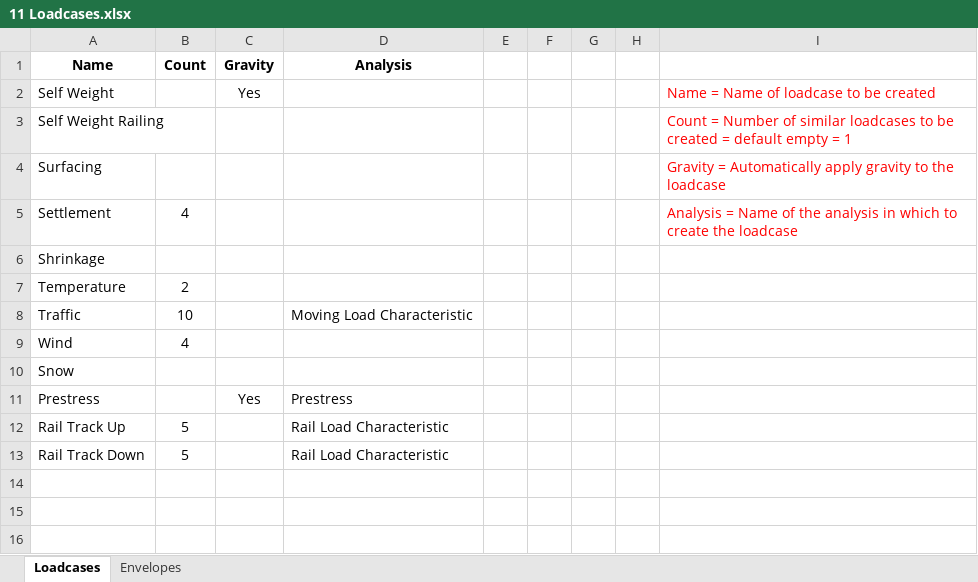
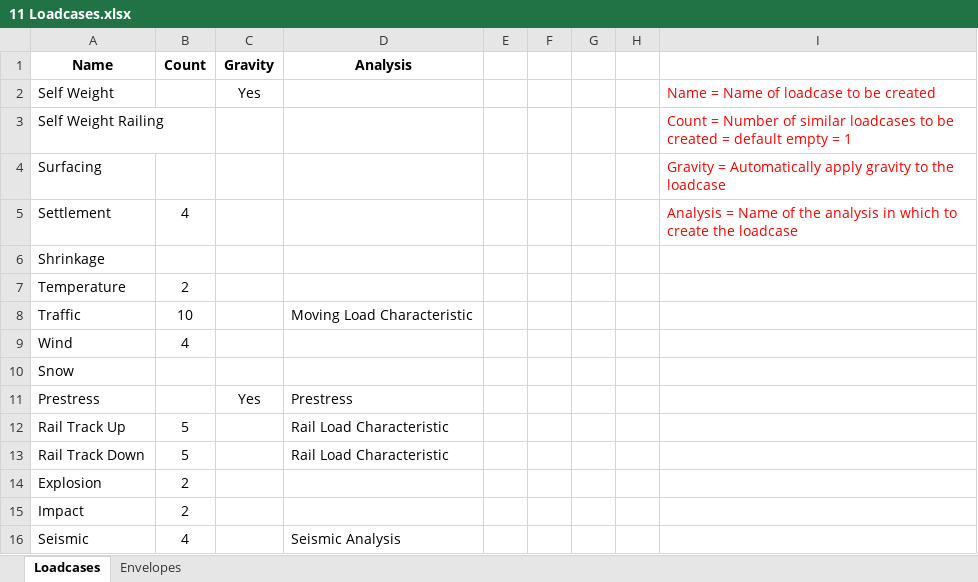
Before and after one commit to CadairIdris/LusasNoteBooks, an Excel workbook: m100_Tools_And_Helpers/11 Loadcases.xlsx, sheet Loadcases, drawn as a sheet; values as stored, in another font and other column widths than the file's, no borders; the diff names each change by its address in the sheet, - before the commit and + after, or states it on an @@ line.

```diff
--- a/m100_Tools_And_Helpers/11 Loadcases.xlsx (sheet Loadcases)
+++ b/m100_Tools_And_Helpers/11 Loadcases.xlsx (sheet Loadcases)
+row 14: Explosion | 2
+row 15: Impact | 2
+row 16: Seismic | 4 |  | Seismic Analysis
```
Also changed, not shown: sheet Envelopes, m100_Tools_And_Helpers/12 Combinations.xlsx, 2 other files.
